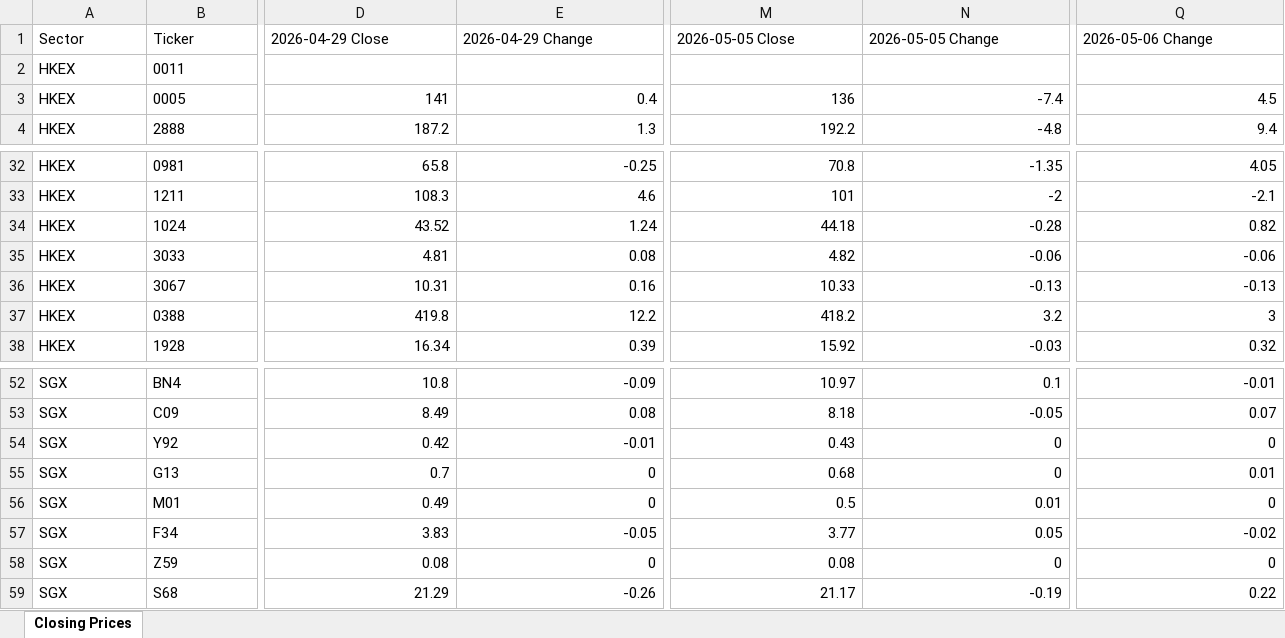
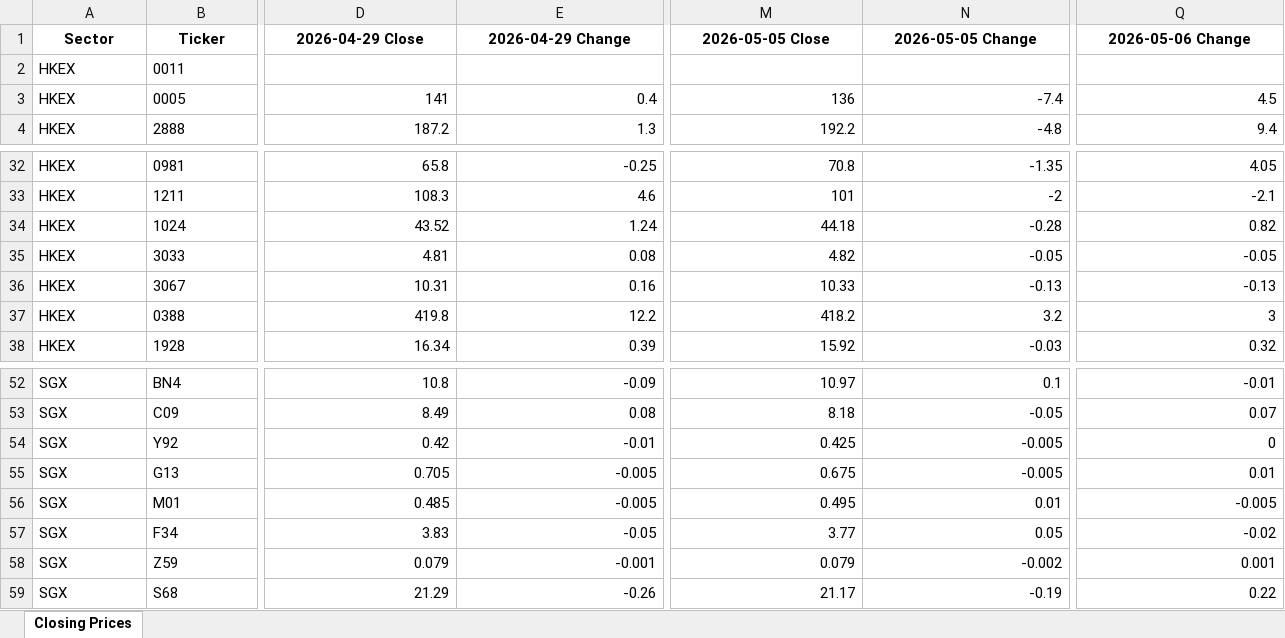
Before and after one commit to mmualim/stock-closing-prices, an Excel workbook: outputs/stock_closing_prices.xlsx, sheet Closing Prices, drawn as a sheet; only a part is shown, gaps mark what is left out; values as stored, in another font and other column widths than the file's, no borders; the diff covers the shown part only; the diff names each change by its address in the sheet, - before the commit and + after, or states it on an @@ line.

Commit message:
Align percent changes with displayed prices

```diff
--- a/outputs/stock_closing_prices.xlsx (sheet Closing Prices)
+++ b/outputs/stock_closing_prices.xlsx (sheet Closing Prices)
@@ A1:Q1 bold: off → on, alignment: left → center @@
-N35: -0.06
+N35: -0.05
-Q35: -0.06
+Q35: -0.05
-M54: 0.43
+M54: 0.425
-N54:N55: 0
+N54:N55: -0.005
-D55: 0.7
+D55: 0.705
-E55:E56: 0
+E55:E56: -0.005
-M55: 0.68
+M55: 0.675
-D56: 0.49
+D56: 0.485
-M56: 0.5
+M56: 0.495
-Q56: 0
+Q56: -0.005
-D58: 0.08
+D58: 0.079
-E58: 0
+E58: -0.001
-M58: 0.08
+M58: 0.079
-N58: 0
+N58: -0.002
-Q58: 0
+Q58: 0.001
```
Also changed, not shown: 19 edited cells and cell formats elsewhere in this sheet, 3 other files.
